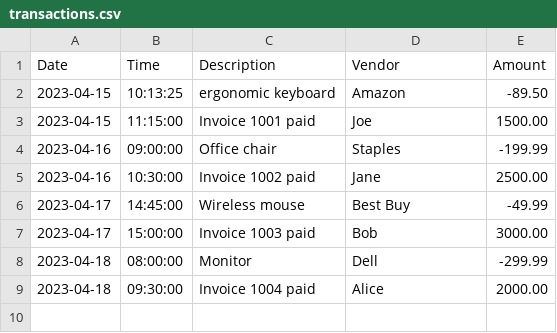
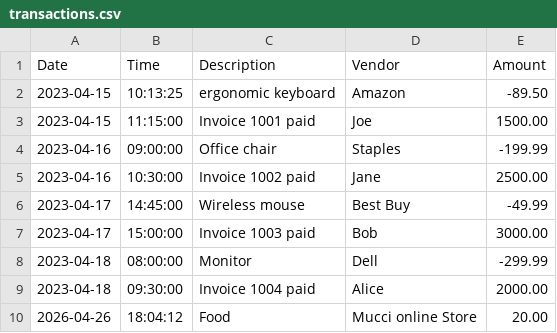
Before and after one commit to Tkmucci/account-ledger, a CSV file: src/main/resources/transactions.csv, drawn as a sheet; the diff names each change by its address in the sheet, - before the commit and + after, or states it on an @@ line.

```diff
--- a/src/main/resources/transactions.csv
+++ b/src/main/resources/transactions.csv
+row 10: 2026-04-26 | 18:04:12 | Food | Mucci online Store | 20.00
```
Also changed, not shown: 1 other file.
